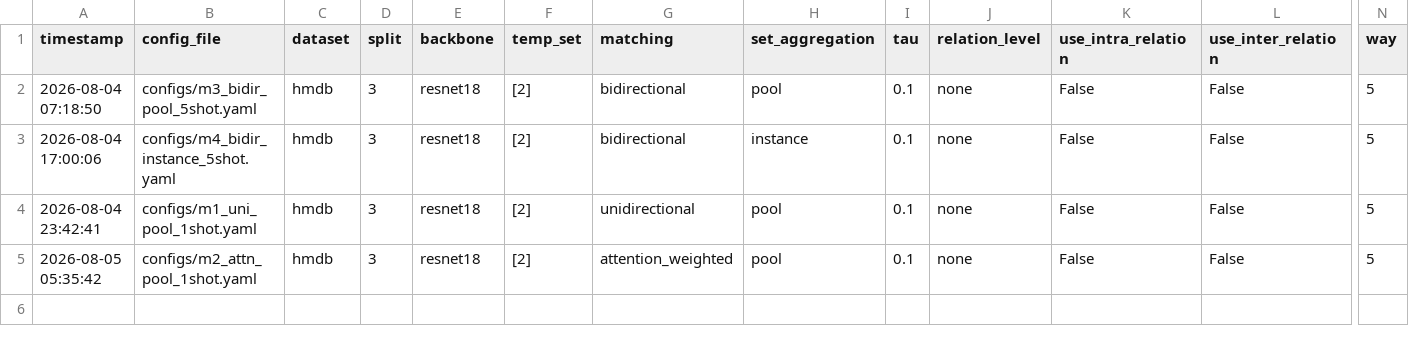
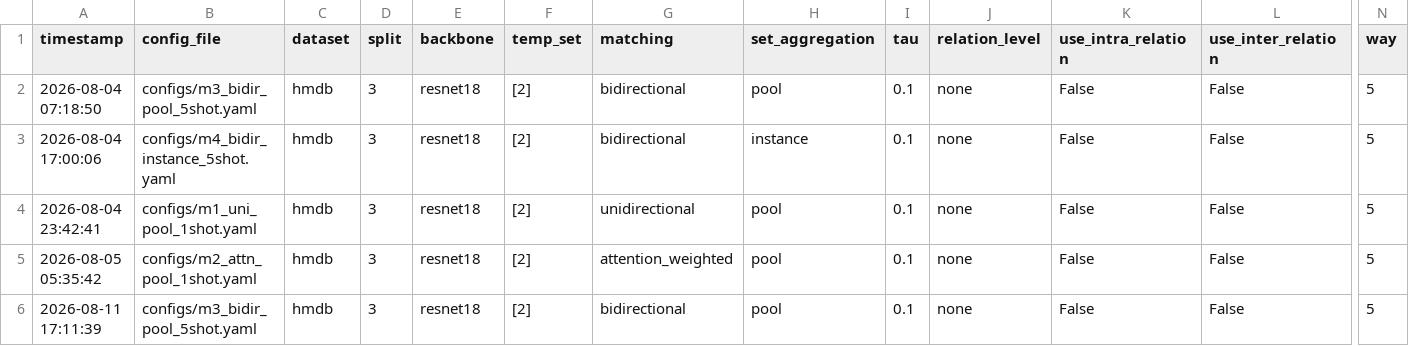
Before and after one commit to 38563541/TheRandomXeno, a CSV file: experiments/results/results.csv, drawn as a sheet; only a part is shown, gaps mark what is left out; rows hold the shown columns only; the diff names each change by its address in the sheet, - before the commit and + after, or states it on an @@ line.

```diff
--- a/experiments/results/results.csv
+++ b/experiments/results/results.csv
+row 6: 2026-08-11 17:11:39 | configs/m3_bidir_pool_5shot.yaml | hmdb | 3 | resnet18 | [2] | bidirectional | pool | 0.1 | none | False | False | 5
```
Also changed, not shown: 1 other file.
